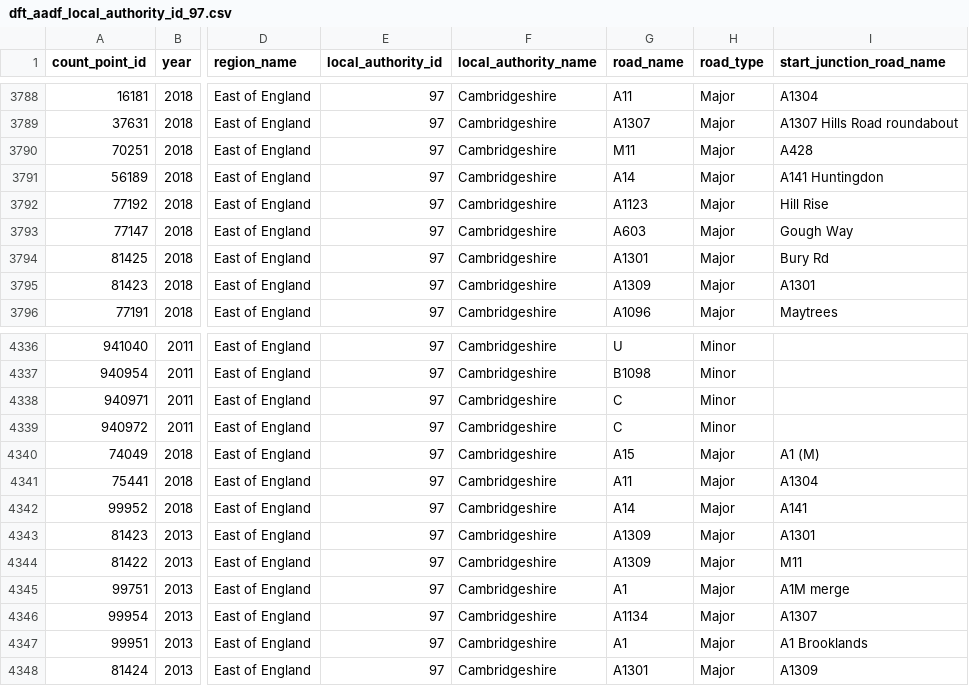
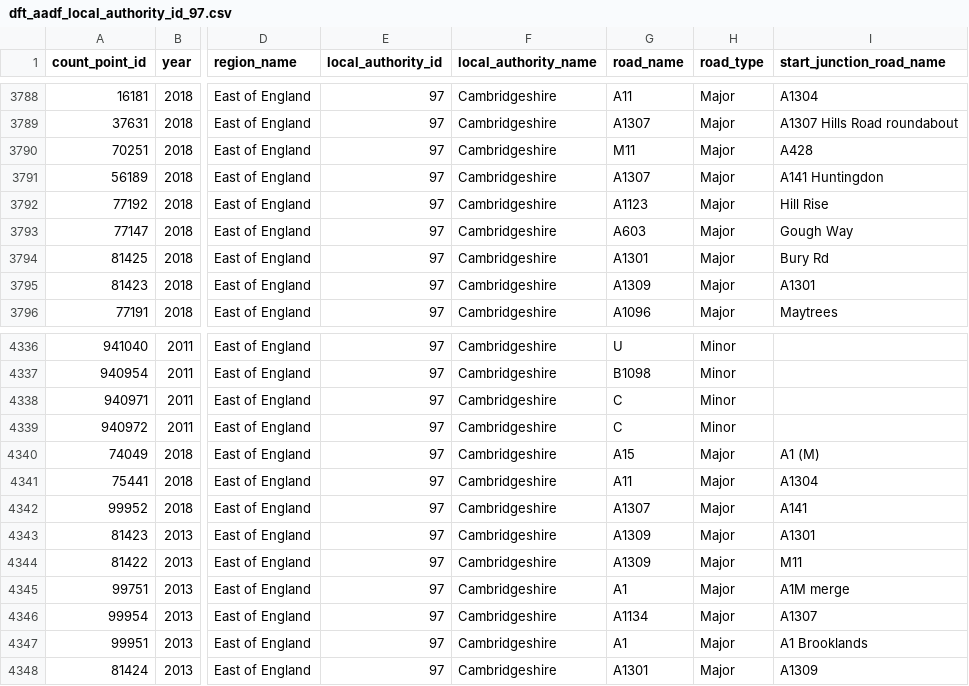
Before and after one commit to p379572102/Dissertation, a CSV file: Data/dft_aadf_local_authority_id_97.csv, drawn as a sheet; only a part is shown, gaps mark what is left out; the diff names each change by its address in the sheet, - before the commit and + after, or states it on an @@ line.

Commit message:
new data

```diff
--- a/Data/dft_aadf_local_authority_id_97.csv
+++ b/Data/dft_aadf_local_authority_id_97.csv
-G3791 (road_name): A14
+G3791 (road_name): A1307
-G4342 (road_name): A14
+G4342 (road_name): A1307
```
Also changed, not shown: 29 other files.
